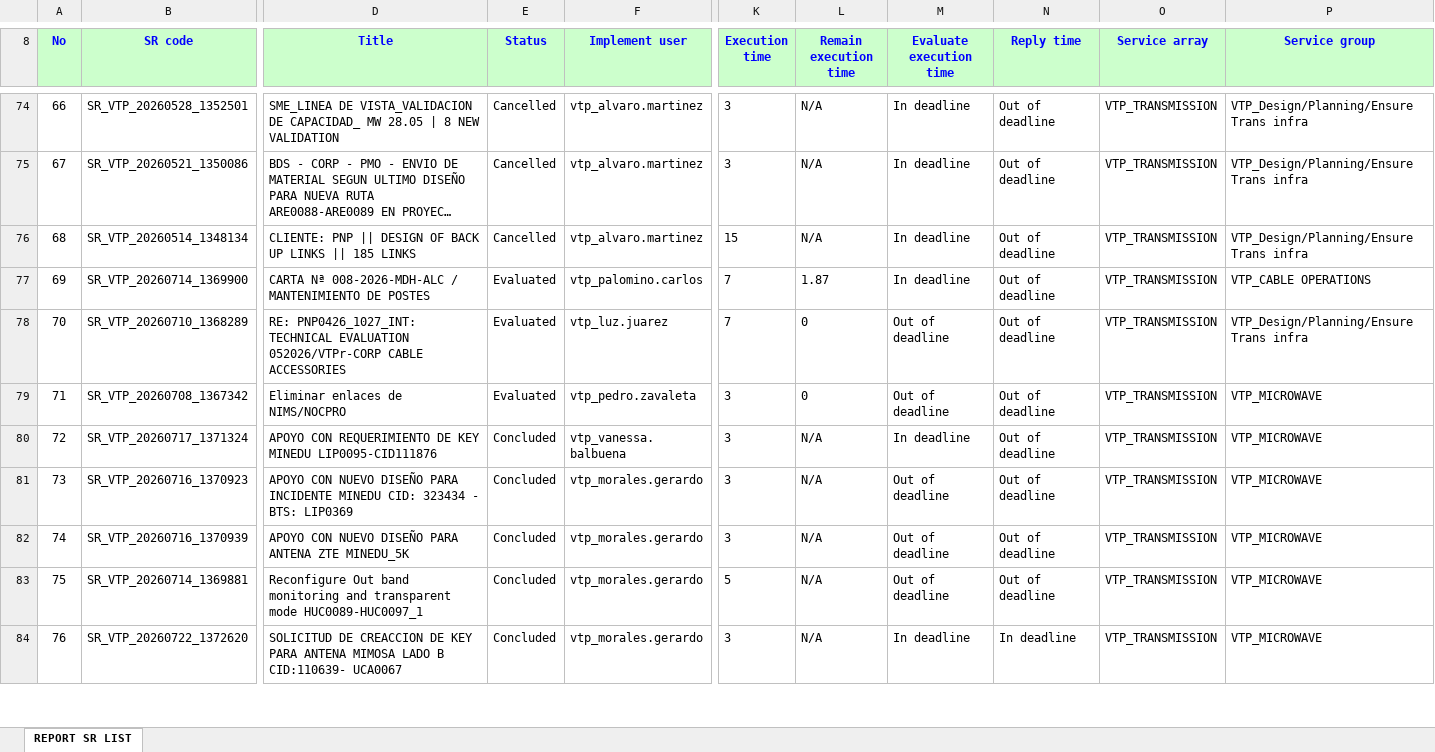
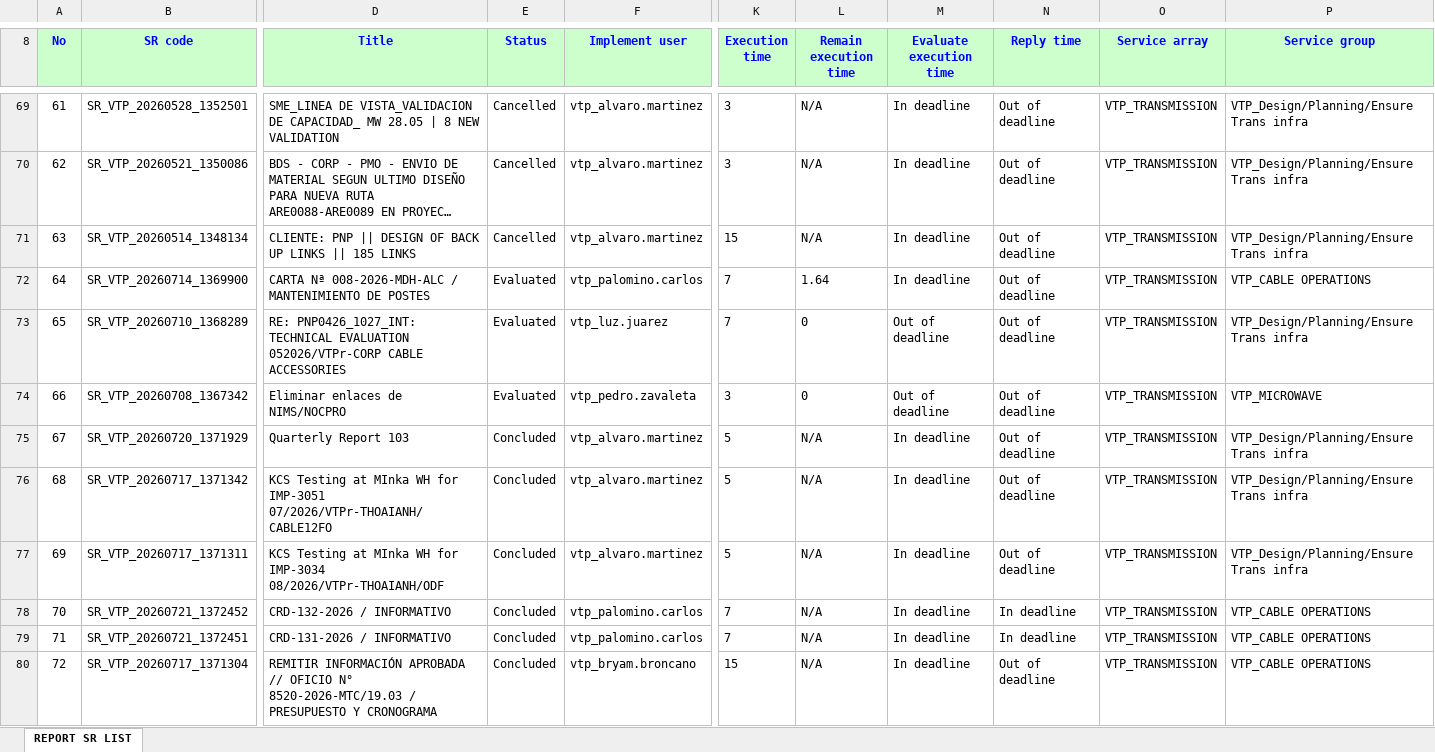
Before and after one commit to alvaromartinezg/sr_dashboard, an Excel workbook: SR_REPORT.xlsx, sheet REPORT SR LIST, drawn as a sheet; only a part is shown, gaps mark what is left out; the shorter side is filled out with more unchanged rows; long unchanged cells end in …; values as stored, in another font and other column widths than the file's, no borders; addresses are those after the commit; rows hold the shown columns only; the diff covers the shown part only; the diff names each change by its address in the sheet, - before the commit and + after, or states it on an @@ line.

Commit message:
update SR report

```diff
--- a/SR_REPORT.xlsx (sheet REPORT SR LIST)
+++ b/SR_REPORT.xlsx (sheet REPORT SR LIST)
@@ column A (No) renumbered from row 12 down @@
-L72 (Remain execution time): 1.87
+L72 (Remain execution time): 1.64
+row 75: 67 | SR_VTP_20260720_1371929 | Quarterly Report 103 | Concluded | vtp_alvaro.martinez | 5 | N/A | In deadline | Out of deadline | VTP_TRANSMISSION | VTP_Design/Planning/Ensure Trans infra
+row 76: 68 | SR_VTP_20260717_1371342 | KCS Testing at MInka WH for IMP-3051 07/2026/VTPr-THOAIANH/CABLE12FO | Concluded | vtp_alvaro.martinez | 5 | N/A | In deadline | Out of deadline | VTP_TRANSMISSION | VTP_Design/Planning/Ensure Trans infra
+row 77: 69 | SR_VTP_20260717_1371311 | KCS Testing at MInka WH for IMP-3034 08/2026/VTPr-THOAIANH/ODF | Concluded | vtp_alvaro.martinez | 5 | N/A | In deadline | Out of deadline | VTP_TRANSMISSION | VTP_Design/Planning/Ensure Trans infra
+row 78: 70 | SR_VTP_20260721_1372452 | CRD-132-2026 / INFORMATIVO | Concluded | vtp_palomino.carlos | 7 | N/A | In deadline | In deadline | VTP_TRANSMISSION | VTP_CABLE OPERATIONS
+row 79: 71 | SR_VTP_20260721_1372451 | CRD-131-2026 / INFORMATIVO | Concluded | vtp_palomino.carlos | 7 | N/A | In deadline | In deadline | VTP_TRANSMISSION | VTP_CABLE OPERATIONS
+row 80: 72 | SR_VTP_20260717_1371304 | REMITIR INFORMACIÓN APROBADA // OFICIO N° 8520-2026-MTC/19.03 / PRESUPUESTO Y CRONOGRAMA | Concluded | vtp_bryam.broncano | 15 | N/A | In deadline | Out of deadline | VTP_TRANSMISSION | VTP_CABLE OPERATIONS
```
Also changed, not shown: 7 added rows, 11 removed rows, 196 moved rows and 34 edited cells elsewhere in this sheet.
